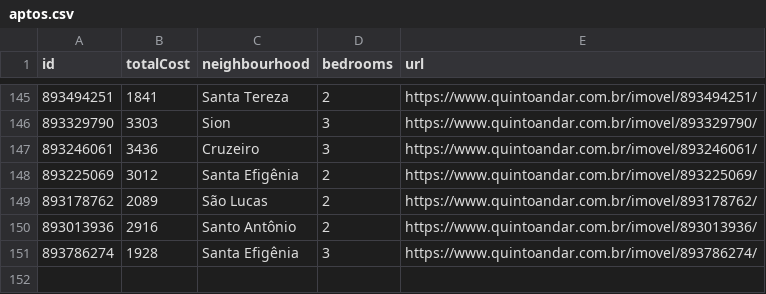
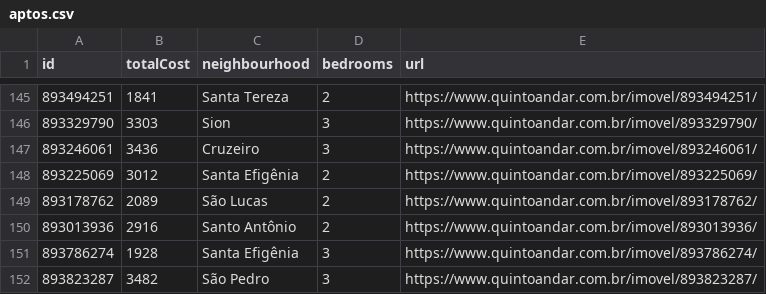
Before and after one commit to a-moreira/apto, a CSV file: data/aptos.csv, drawn as a sheet; only a part is shown, gaps mark what is left out; the diff names each change by its address in the sheet, - before the commit and + after, or states it on an @@ line.

```diff
--- a/data/aptos.csv
+++ b/data/aptos.csv
+row 152: 893823287 | 3482 | São Pedro | 3 | https://www.quintoandar.com.br/imovel/893823287/
```
